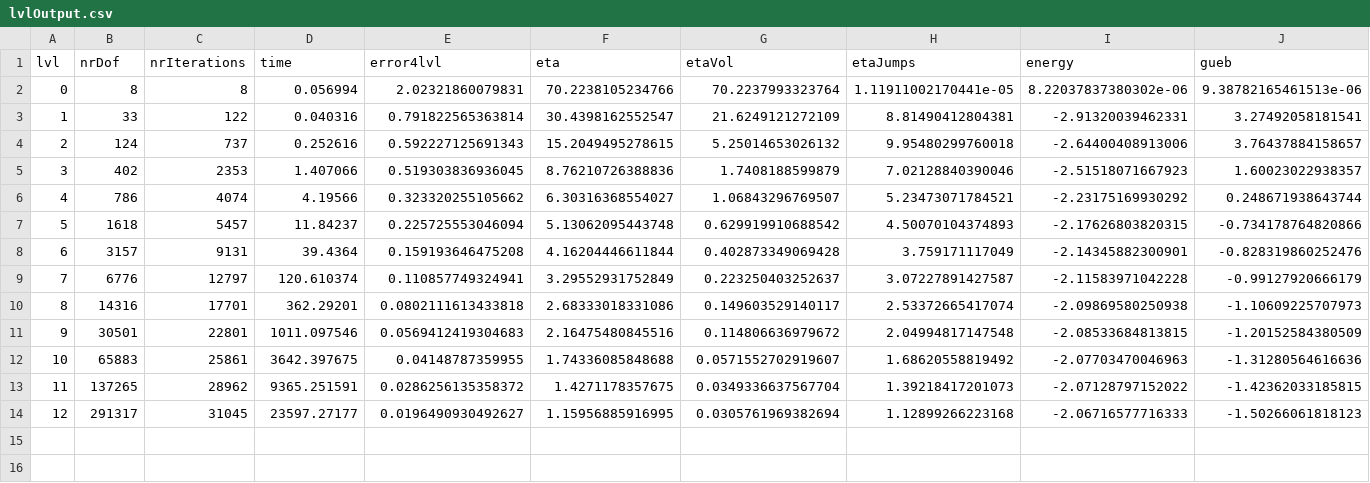
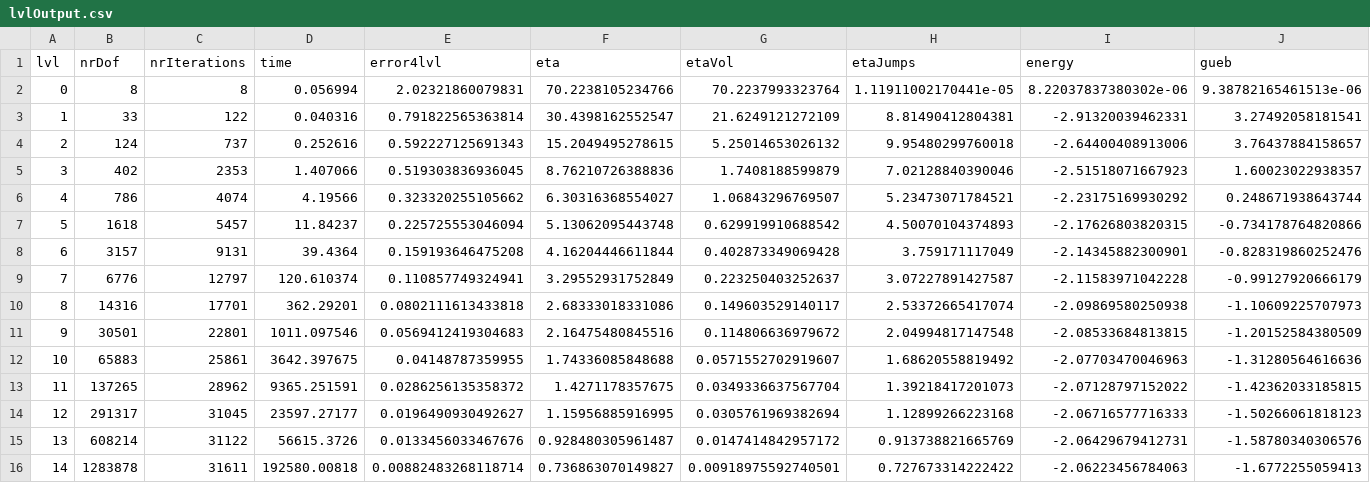
Before and after one commit to enbergmann/bachelorThesis, a CSV file: thesisTex/pictures/chapExperiments/secExactSol/parGamma/5em1/lvl14/lvlOutput.csv (was thesisTex/pictures/chapExperiments/secExactSol/parGamma/5em1/lvl12/lvlOutput.csv), drawn as a sheet; only a part is shown; rows hold the shown columns only; the diff names each change by its address in the sheet, - before the commit and + after, or states it on an @@ line.

Commit message:
Update data for gamme experiments and add triangulations

```diff
--- a/thesisTex/pictures/chapExperiments/secExactSol/parGamma/5em1/lvl12/lvlOutput.csv
+++ b/thesisTex/pictures/chapExperiments/secExactSol/parGamma/5em1/lvl14/lvlOutput.csv
+row 15: 13 | 608214 | 31122 | 56615.3726 | 0.0133456033467676 | 0.928480305961487 | 0.0147414842957172 | 0.913738821665769 | -2.06429679412731 | -1.58780340306576
+row 16: 14 | 1283878 | 31611 | 192580.00818 | 0.00882483268118714 | 0.736863070149827 | 0.00918975592740501 | 0.727673314222422 | -2.06223456784063 | -1.6772255059413
```
Also changed, not shown: thesisTex/pictures/chapExperiments/secExactSol/parGamma/0/lvl14/lvlOutput.csv, 11 other files.
